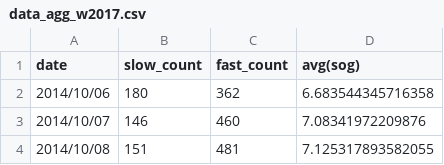
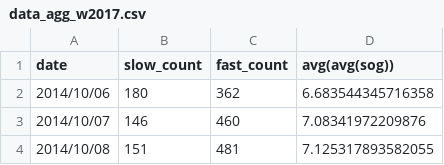
Before and after one commit to LegendaryInvestorJimRodgers/ldse_assignment2, a CSV file: data_agg_w2017.csv, drawn as a sheet; only a part is shown.

Commit message:
new data

```diff
--- a/data_agg_w2017.csv
+++ b/data_agg_w2017.csv
@@ -1,2 +1,2 @@
-date,slow_count,fast_count,avg(sog)
+date,slow_count,fast_count,avg(avg(sog))
 2014/10/06,180,362,6.683544345716358
```
